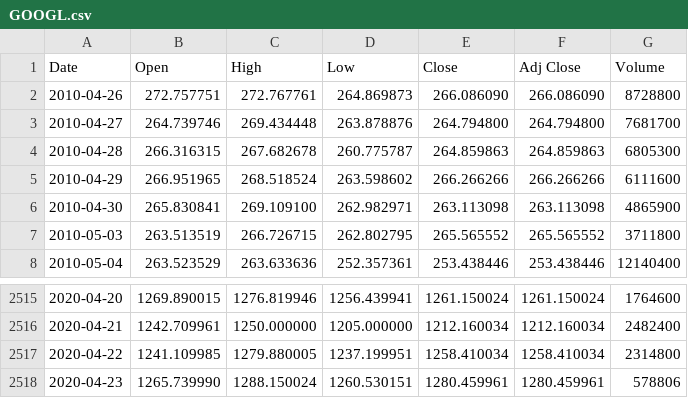
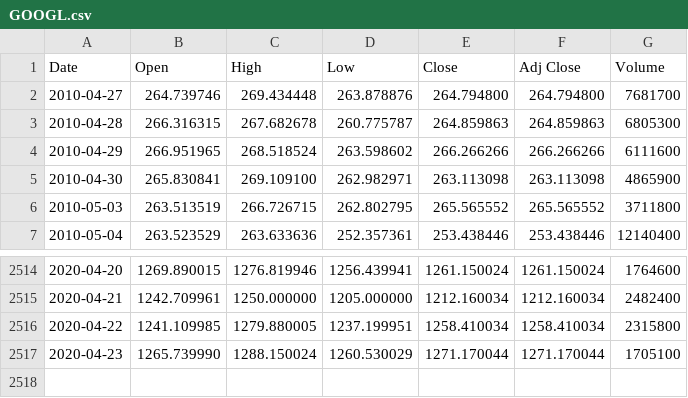
Before and after one commit to iamsushanth/dash_stock_recommendation-system, a CSV file: data/GOOGL.csv, drawn as a sheet; only a part is shown, gaps mark what is left out.

```diff
--- a/data/GOOGL.csv
+++ b/data/GOOGL.csv
@@ -1,3 +1,2 @@
 Date,Open,High,Low,Close,Adj Close,Volume
-2010-04-26,272.757751,272.767761,264.869873,266.086090,266.086090,8728800
 2010-04-27,264.739746,269.434448,263.878876,264.794800,264.794800,7681700
@@ -2516,3 +2515,3 @@ Date,Open,High,Low,Close,Adj Close,Volume
 2020-04-21,1242.709961,1250.000000,1205.000000,1212.160034,1212.160034,2482400
-2020-04-22,1241.109985,1279.880005,1237.199951,1258.410034,1258.410034,2314800
-2020-04-23,1265.739990,1288.150024,1260.530151,1280.459961,1280.459961,578806
+2020-04-22,1241.109985,1279.880005,1237.199951,1258.410034,1258.410034,2315800
+2020-04-23,1265.739990,1288.150024,1260.530029,1271.170044,1271.170044,1705100
```
Also changed, not shown: data/AAPL.csv, data/COKE.csv, 6 other files.
